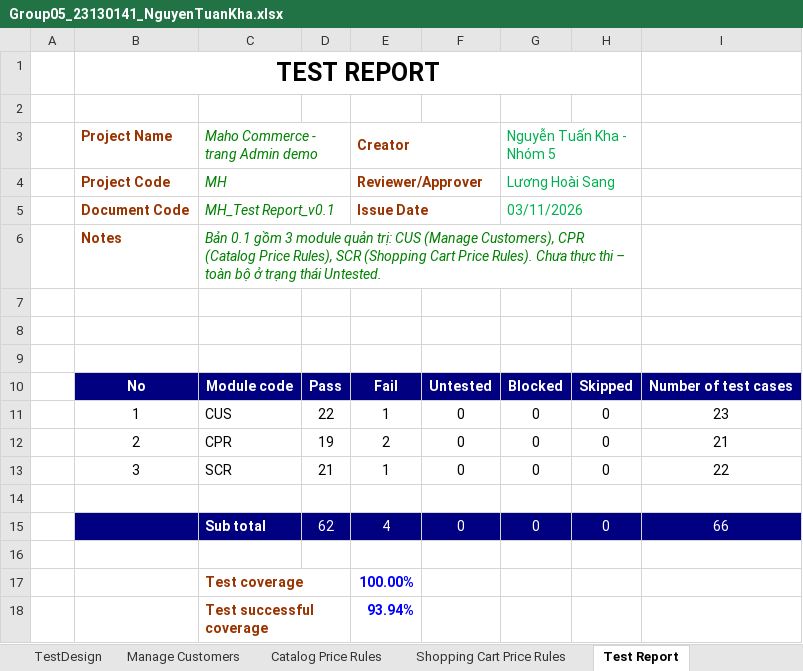
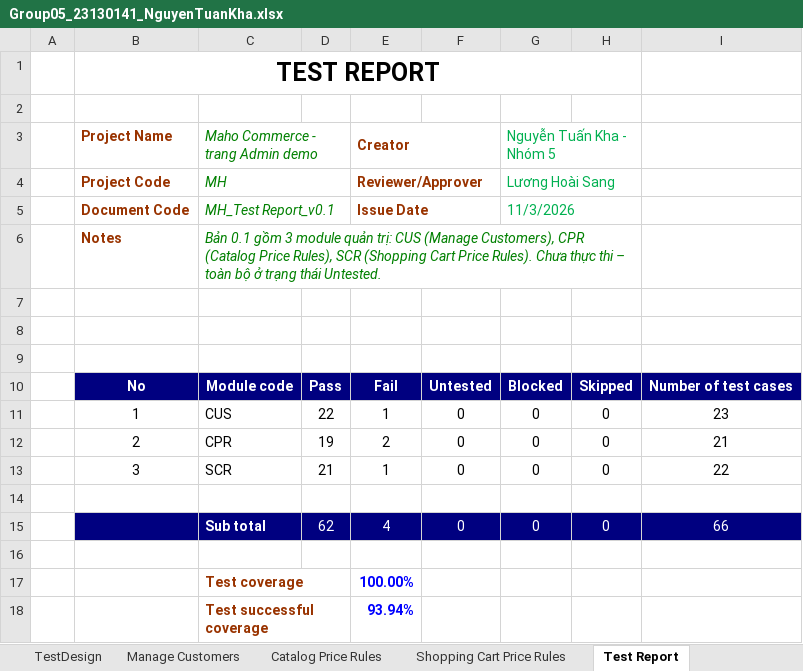
Before and after one commit to LastJuly05/Group05_SoftwareTesting_Maho, an Excel workbook: test-cases/Group05_23130141_NguyenTuanKha/Group05_23130141_NguyenTuanKha.xlsx, sheet Test Report, drawn as a sheet; values as stored, in another font and other column widths than the file's, no borders; charts and pictures not drawn; the diff names each change by its address in the sheet, - before the commit and + after, or states it on an @@ line.

```diff
--- a/test-cases/Group05_23130141_NguyenTuanKha/Group05_23130141_NguyenTuanKha.xlsx (sheet Test Report)
+++ b/test-cases/Group05_23130141_NguyenTuanKha/Group05_23130141_NguyenTuanKha.xlsx (sheet Test Report)
-G5: 03/11/2026
+G5: 11/3/2026
```
Also changed, not shown: sheet Cover, sheet Manage Customers, sheet Catalog Price Rules, charts or pictures.
